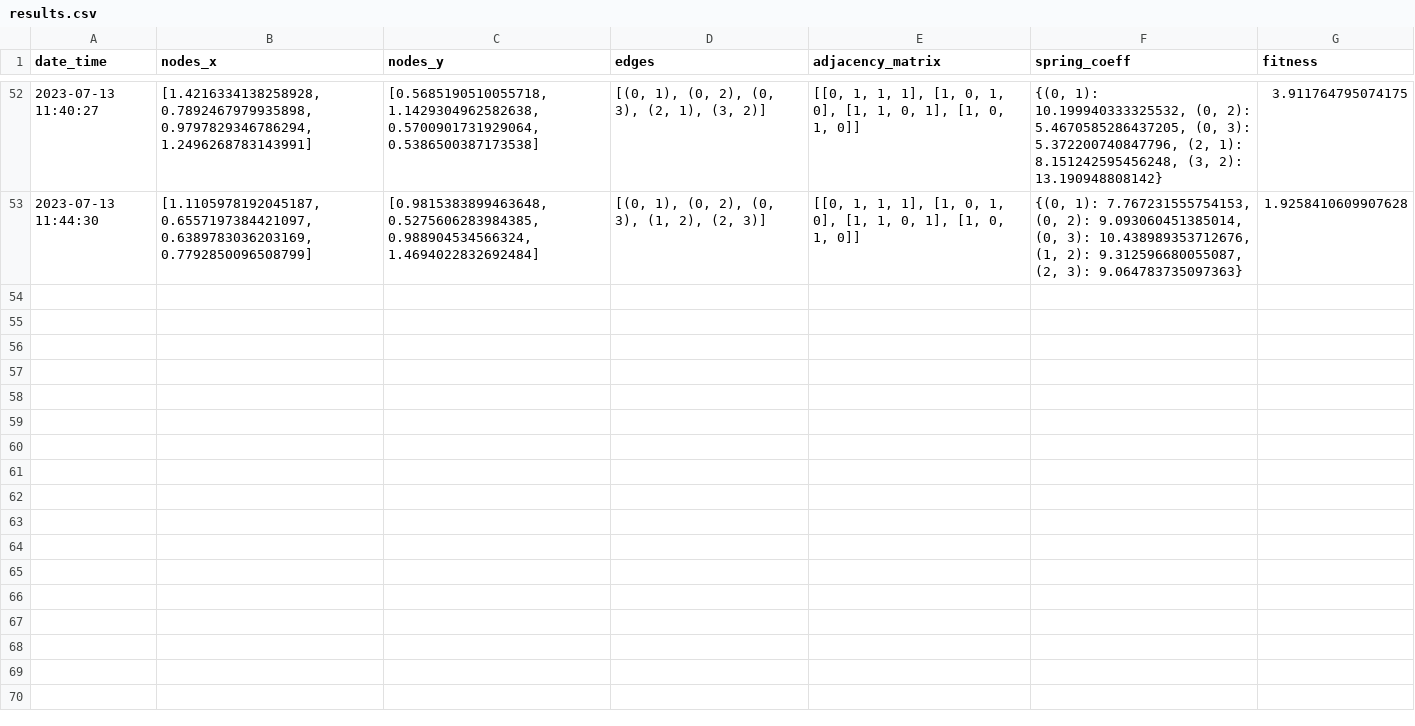
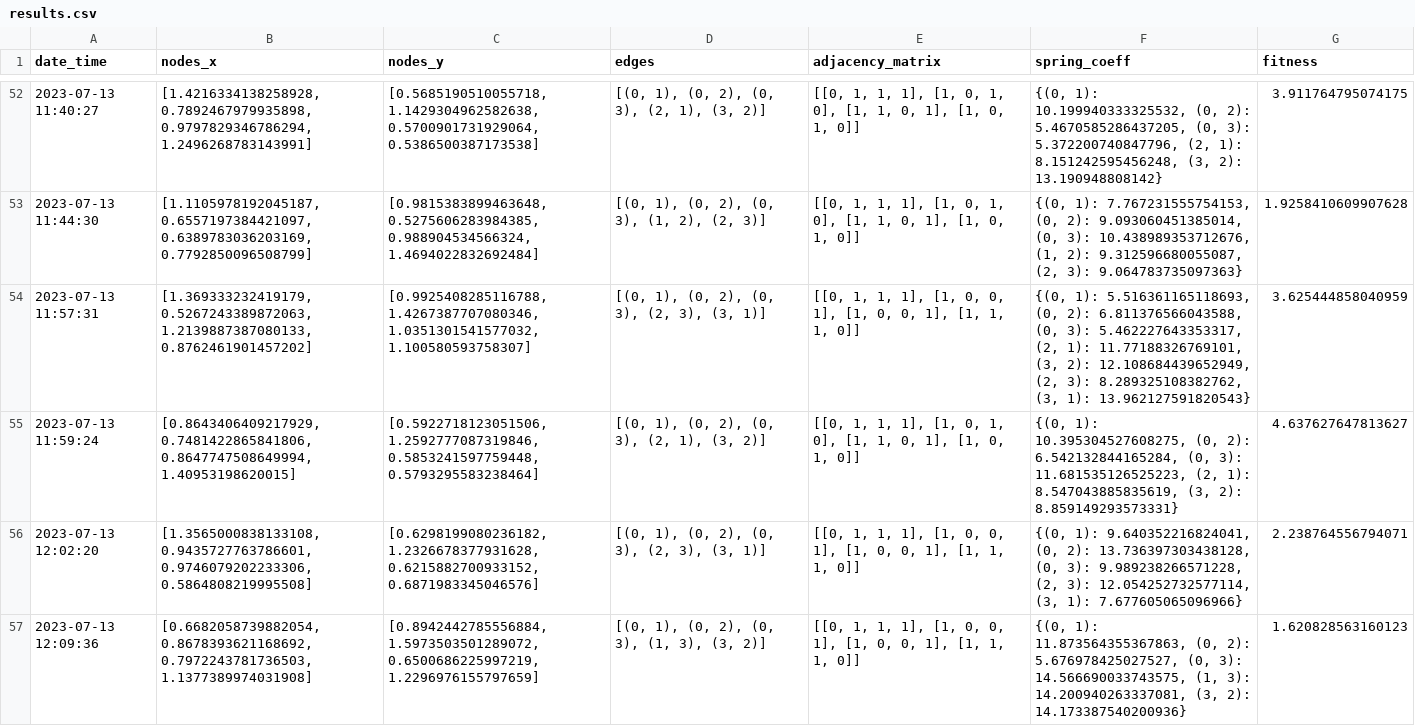
Before and after one commit to ethanlevy25/BistableSwitchAlgo, a CSV file: results.csv, drawn as a sheet; only a part is shown, gaps mark what is left out; the diff names each change by its address in the sheet, - before the commit and + after, or states it on an @@ line.

```diff
--- a/results.csv
+++ b/results.csv
+row 54: 2023-07-13 11:57:31 | [1.369333232419179, 0.5267243389872063, 1.2139887387080133, 0.8762461901457202] | [0.9925408285116788, 1.4267387707080346, 1.0351301541577032, 1.100580593758307] | [(0, 1), (0, 2), (0, 3), (2, 3), (3, 1)] | [[0, 1, 1, 1], [1, 0, 0, 1], [1, 0, 0, 1], [1, 1, 1, 0]] | {(0, 1): 5.516361165118693, (0, 2): 6.811376566043588, (0, 3): 5.462227643353317, (2, 1): 11.77188326769101, (3, 2): 12.108684439652949, (2, 3): 8.289325108382762, (3, 1): 13.962127591820543} | 3.625444858040959
+row 55: 2023-07-13 11:59:24 | [0.8643406409217929, 0.7481422865841806, 0.8647747508649994, 1.40953198620015] | [0.5922718123051506, 1.2592777087319846, 0.5853241597759448, 0.5793295583238464] | [(0, 1), (0, 2), (0, 3), (2, 1), (3, 2)] | [[0, 1, 1, 1], [1, 0, 1, 0], [1, 1, 0, 1], [1, 0, 1, 0]] | {(0, 1): 10.395304527608275, (0, 2): 6.542132844165284, (0, 3): 11.681535126525223, (2, 1): 8.547043885835619, (3, 2): 8.859149293573331} | 4.637627647813627
+row 56: 2023-07-13 12:02:20 | [1.3565000838133108, 0.9435727763786601, 0.9746079202233306, 0.5864808219995508] | [0.6298199080236182, 1.2326678377931628, 0.6215882700933152, 0.6871983345046576] | [(0, 1), (0, 2), (0, 3), (2, 3), (3, 1)] | [[0, 1, 1, 1], [1, 0, 0, 1], [1, 0, 0, 1], [1, 1, 1, 0]] | {(0, 1): 9.640352216824041, (0, 2): 13.736397303438128, (0, 3): 9.989238266571228, (2, 3): 12.054252732577114, (3, 1): 7.677605065096966} | 2.238764556794071
+row 57: 2023-07-13 12:09:36 | [0.6682058739882054, 0.8678393621168692, 0.7972243781736503, 1.1377389974031908] | [0.8942442785556884, 1.5973503501289072, 0.6500686225997219, 1.2296976155797659] | [(0, 1), (0, 2), (0, 3), (1, 3), (3, 2)] | [[0, 1, 1, 1], [1, 0, 0, 1], [1, 0, 0, 1], [1, 1, 1, 0]] | {(0, 1): 11.873564355367863, (0, 2): 5.676978425027527, (0, 3): 14.566690033743575, (1, 3): 14.200940263337081, (3, 2): 14.173387540200936} | 1.620828563160123
```
Also changed, not shown: 3 other files.
